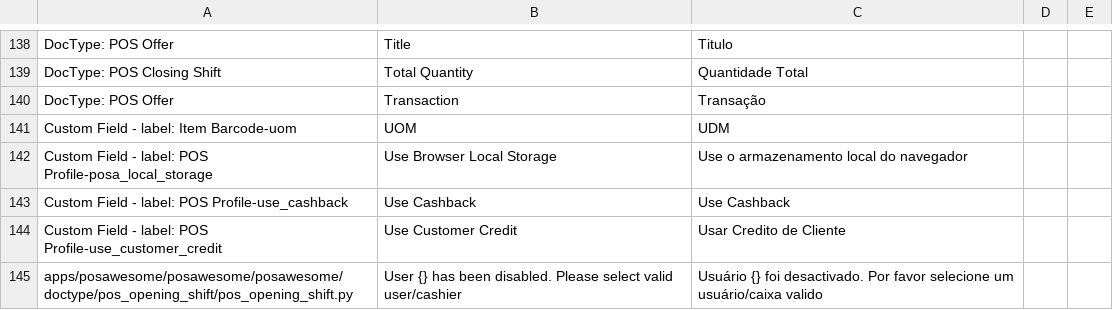
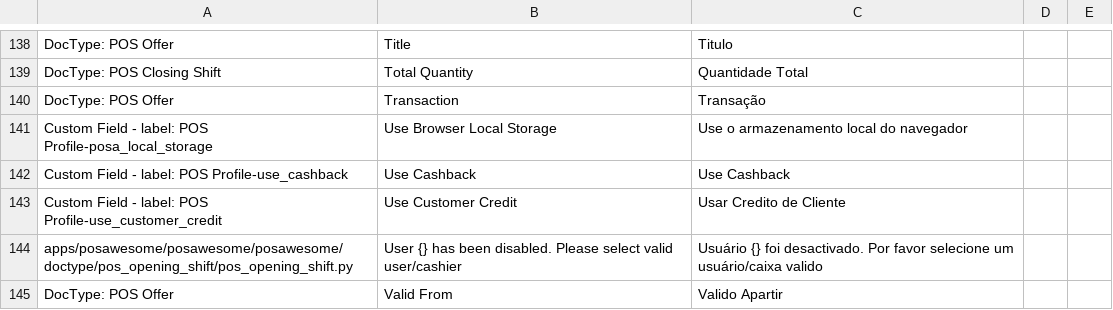
Before and after one commit to sastechnologieserp/POS-Awesome, a CSV file: posawesome/translations/pt.csv, drawn as a sheet; only a part is shown, gaps mark what is left out; the shorter side is filled out with more unchanged rows.

```diff
--- a/posawesome/translations/pt.csv
+++ b/posawesome/translations/pt.csv
@@ -140,3 +140,2 @@ DocType: POS Closing Shift,Total Quantity,Quantidade Total
 DocType: POS Offer,Transaction,Transação
-Custom Field - label: Item Barcode-uom,UOM,UDM
 Custom Field - label: POS Profile-posa_local_storage,Use Browser Local Storage,Use o armazenamento local do navegador
```
Also changed, not shown: posawesome/translations/ar.csv, 2 other files.
